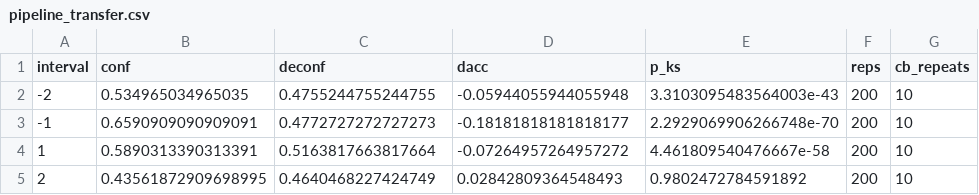
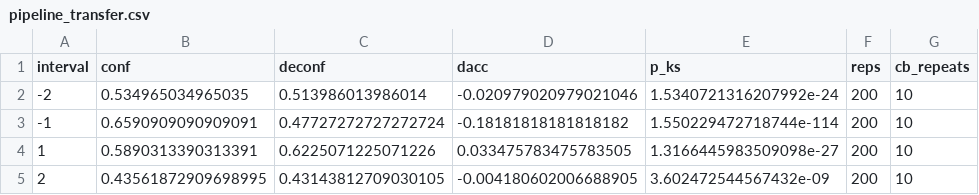
Before and after one commit to RPalmr/Causal-Deconfounding-and-Transport-for-Vocal-Parkinsons-Disease-Detection, a CSV file: results/pipeline_transfer.csv, drawn as a sheet.

Commit message:
add results

```diff
--- a/results/pipeline_transfer.csv
+++ b/results/pipeline_transfer.csv
@@ -1,5 +1,5 @@
 interval,conf,deconf,dacc,p_ks,reps,cb_repeats
--2,0.534965034965035,0.4755244755244755,-0.05944055944055948,3.3103095483564003e-43,200,10
--1,0.6590909090909091,0.4772727272727273,-0.18181818181818177,2.2929069906266748e-70,200,10
-1,0.5890313390313391,0.5163817663817664,-0.07264957264957272,4.461809540476667e-58,200,10
-2,0.43561872909698995,0.4640468227424749,0.02842809364548493,0.9802472784591892,200,10
+-2,0.534965034965035,0.513986013986014,-0.020979020979021046,1.5340721316207992e-24,200,10
+-1,0.6590909090909091,0.47727272727272724,-0.18181818181818182,1.550229472718744e-114,200,10
+1,0.5890313390313391,0.6225071225071226,0.033475783475783505,1.3166445983509098e-27,200,10
+2,0.43561872909698995,0.43143812709030105,-0.004180602006688905,3.602472544567432e-09,200,10
```
Also changed, not shown: 1 other file.
